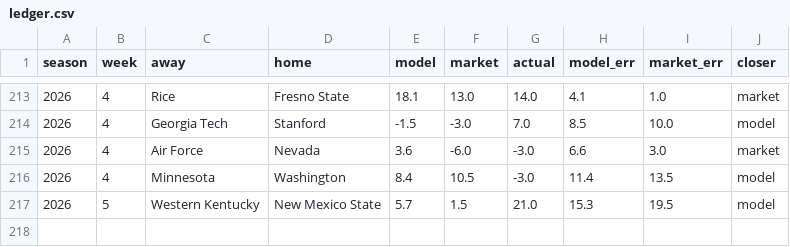
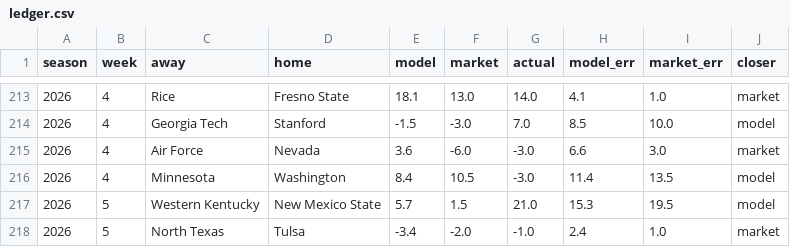
Before and after one commit to fourty2se7en/cfb-card, a CSV file: docs/ledger.csv, drawn as a sheet; only a part is shown, gaps mark what is left out; the diff names each change by its address in the sheet, - before the commit and + after, or states it on an @@ line.

```diff
--- a/docs/ledger.csv
+++ b/docs/ledger.csv
+row 218: 2026 | 5 | North Texas | Tulsa | -3.4 | -2.0 | -1.0 | 2.4 | 1.0 | market
```
Also changed, not shown: docs/line_watch.csv, docs/picks.csv, 9 other files.
